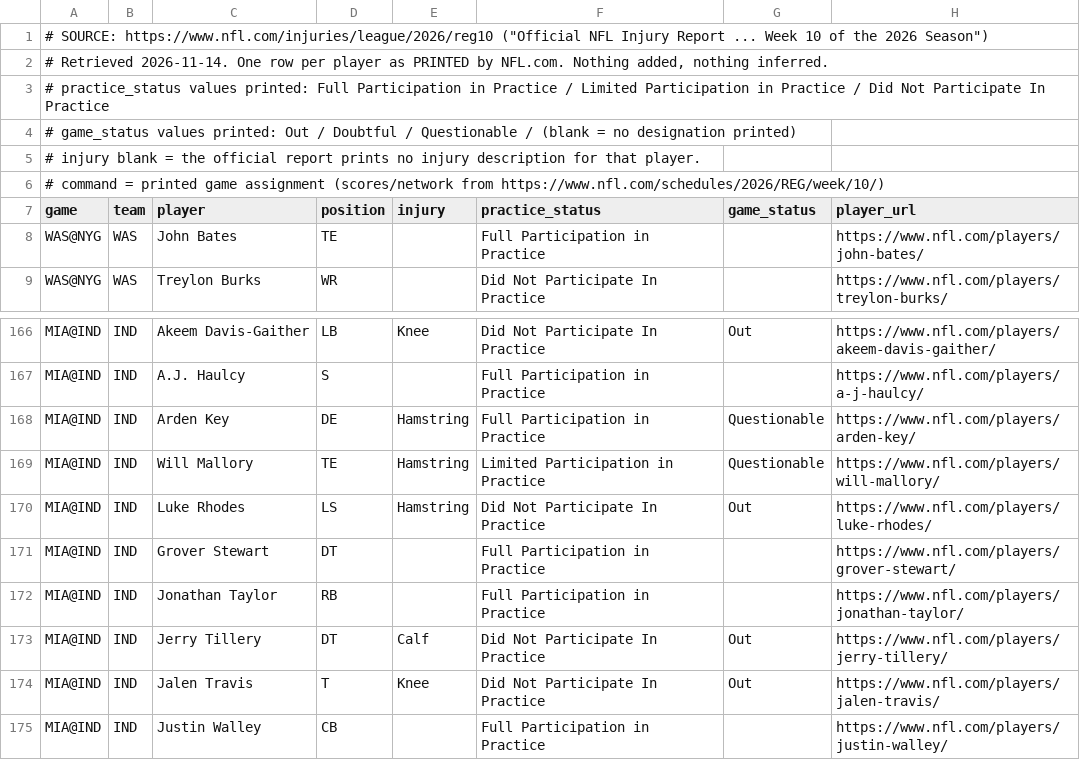
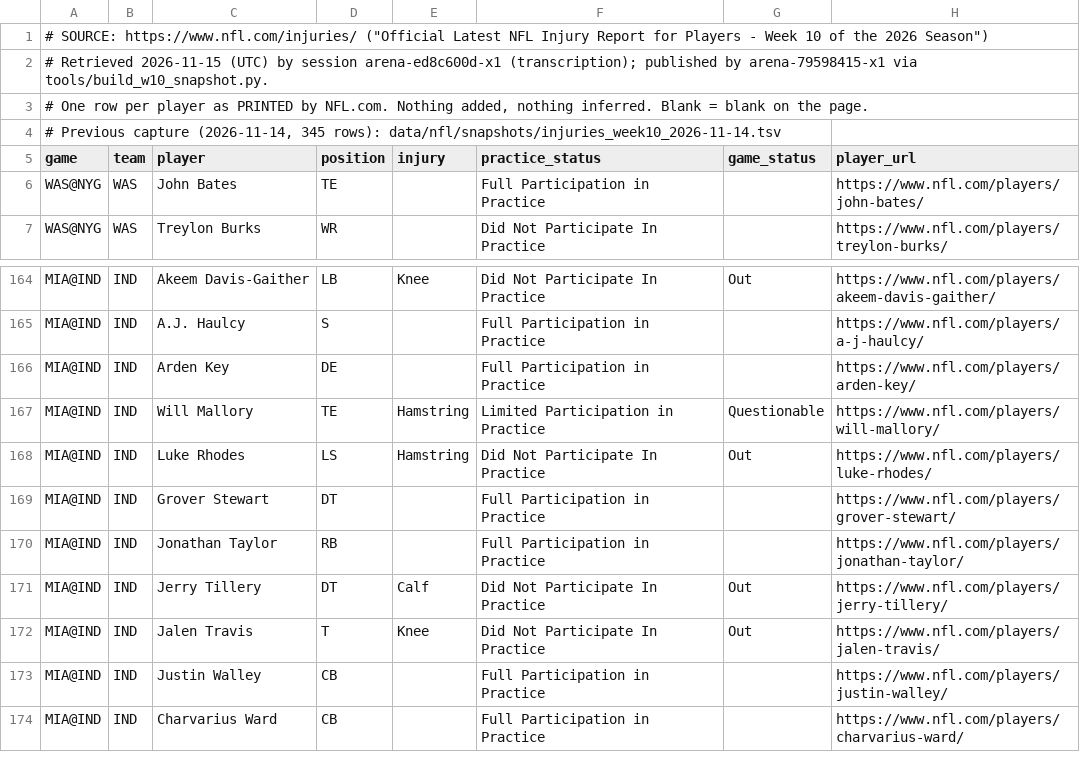
Before and after one commit to karagemop466-tech/X1, a TSV file: data/nfl/injuries_week10.tsv, drawn as a sheet; only a part is shown, gaps mark what is left out; the shorter side is filled out with more unchanged rows; the diff covers the shown part only.

```diff
--- a/data/nfl/injuries_week10.tsv
+++ b/data/nfl/injuries_week10.tsv
@@ -1,7 +1,5 @@
-# SOURCE: https://www.nfl.com/injuries/league/2026/reg10  ("Official NFL Injury Report ... Week 10 of the 2026 Season")
-# Retrieved 2026-11-14. One row per player as PRINTED by NFL.com. Nothing added, nothing inferred.
-# practice_status values printed: Full Participation in Practice / Limited Participation in Practice / Did Not Participate In Practice
-# game_status values printed: Out / Doubtful / Questionable / (blank = no designation printed)
-# injury blank = the official report prints no injury description for that player.
-# command = printed game assignment (scores/network from https://www.nfl.com/schedules/2026/REG/week/10/)
+# SOURCE: https://www.nfl.com/injuries/  ("Official Latest NFL Injury Report for Players - Week 10 of the 2026 Season")
+# Retrieved 2026-11-15 (UTC) by session arena-ed8c600d-x1 (transcription); published by arena-79598415-x1 via tools/build_w10_snapshot.py.
+# One row per player as PRINTED by NFL.com. Nothing added, nothing inferred. Blank = blank on the page.
+# Previous capture (2026-11-14, 345 rows): data/nfl/snapshots/injuries_week10_2026-11-14.tsv
 game	team	player	position	injury	practice_status	game_status	player_url
@@ -167,3 +165,3 @@ MIA@IND	IND	Akeem Davis-Gaither	LB	Knee	Did Not Participate In Practice	Out	http
 MIA@IND	IND	A.J. Haulcy	S		Full Participation in Practice		https://www.nfl.com/players/a-j-haulcy/
-MIA@IND	IND	Arden Key	DE	Hamstring	Full Participation in Practice	Questionable	https://www.nfl.com/players/arden-key/
+MIA@IND	IND	Arden Key	DE		Full Participation in Practice		https://www.nfl.com/players/arden-key/
 MIA@IND	IND	Will Mallory	TE	Hamstring	Limited Participation in Practice	Questionable	https://www.nfl.com/players/will-mallory/
```
Also changed, not shown: 2 added rows and 30 edited cells elsewhere in this file, data/injuries/injuries_2026_week10.csv, data/injuries_2026_week10.csv, 8 other files.
